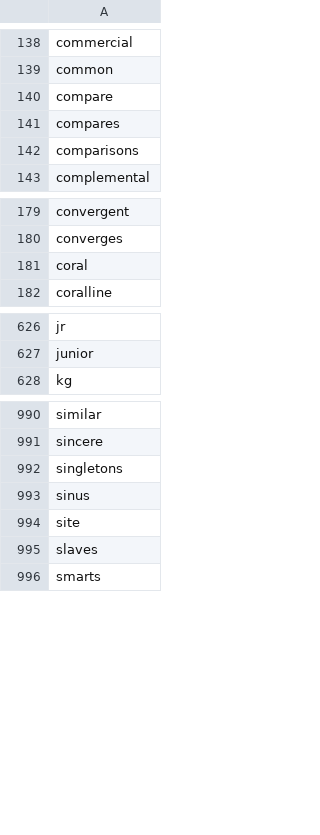
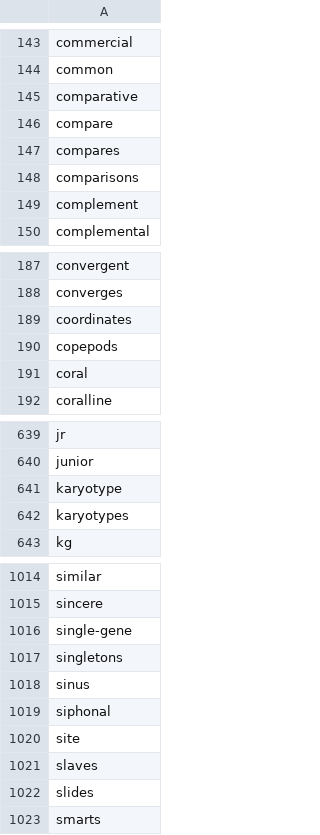
Before and after one commit to gnames/gnfinder, a CSV file: io/dict/data/black/species.csv, drawn as a sheet; only a part is shown, gaps mark what is left out; the diff covers the shown part only.

```diff
--- a/io/dict/data/black/species.csv
+++ b/io/dict/data/black/species.csv
@@ -139,2 +144,3 @@ commercial
 common
+comparative
 compare
@@ -142,2 +148,3 @@ compares
 comparisons
+complement
 complemental
@@ -180,2 +188,4 @@ convergent
 converges
+coordinates
+copepods
 coral
@@ -627,2 +640,4 @@ jr
 junior
+karyotype
+karyotypes
 kg
@@ -991,6 +1015,9 @@ similar
 sincere
+single-gene
 singletons
 sinus
+siphonal
 site
 slaves
+slides
 smarts
```
Also changed, not shown: 21 added rows elsewhere in this file, io/dict/data/black/uninomials.csv, io/dict/data/common/eu.csv, 6 other files.
